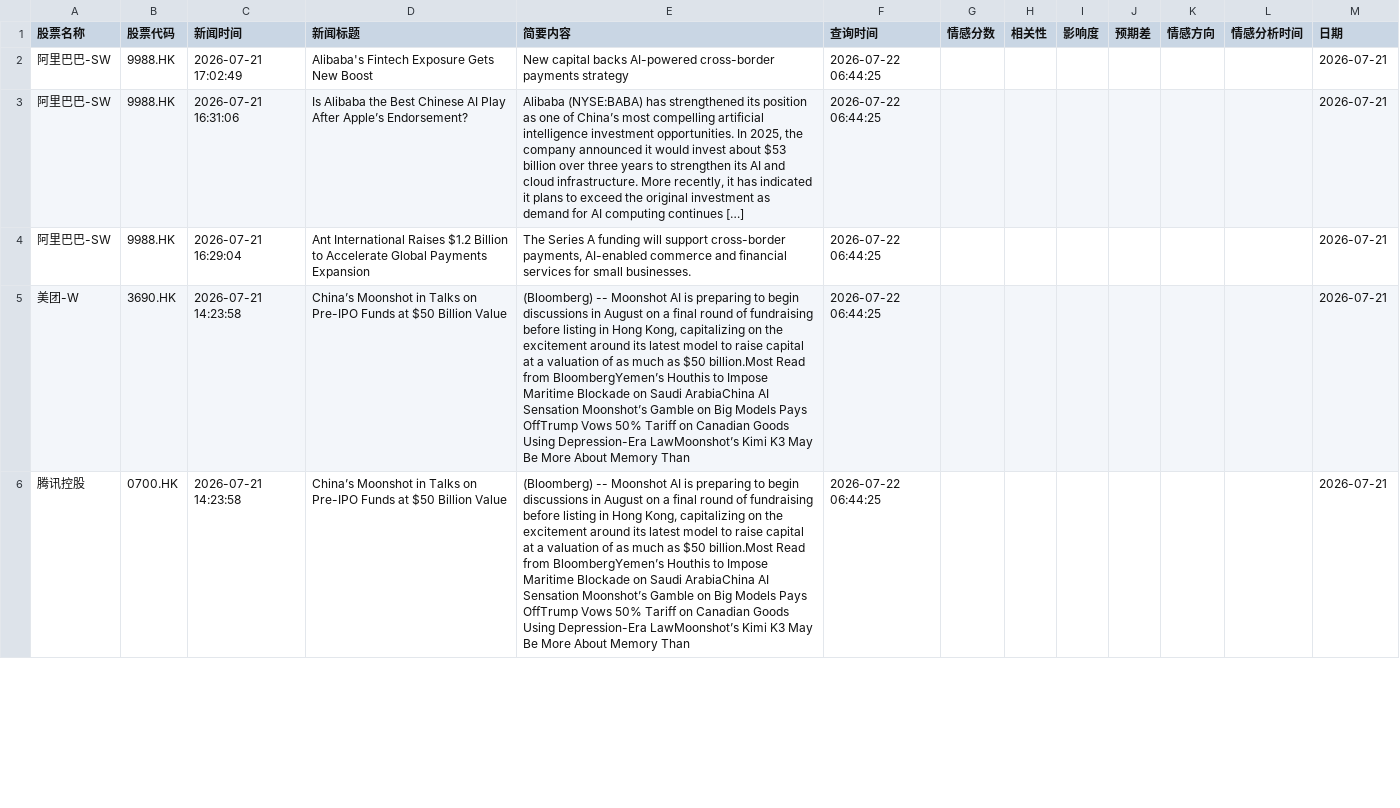
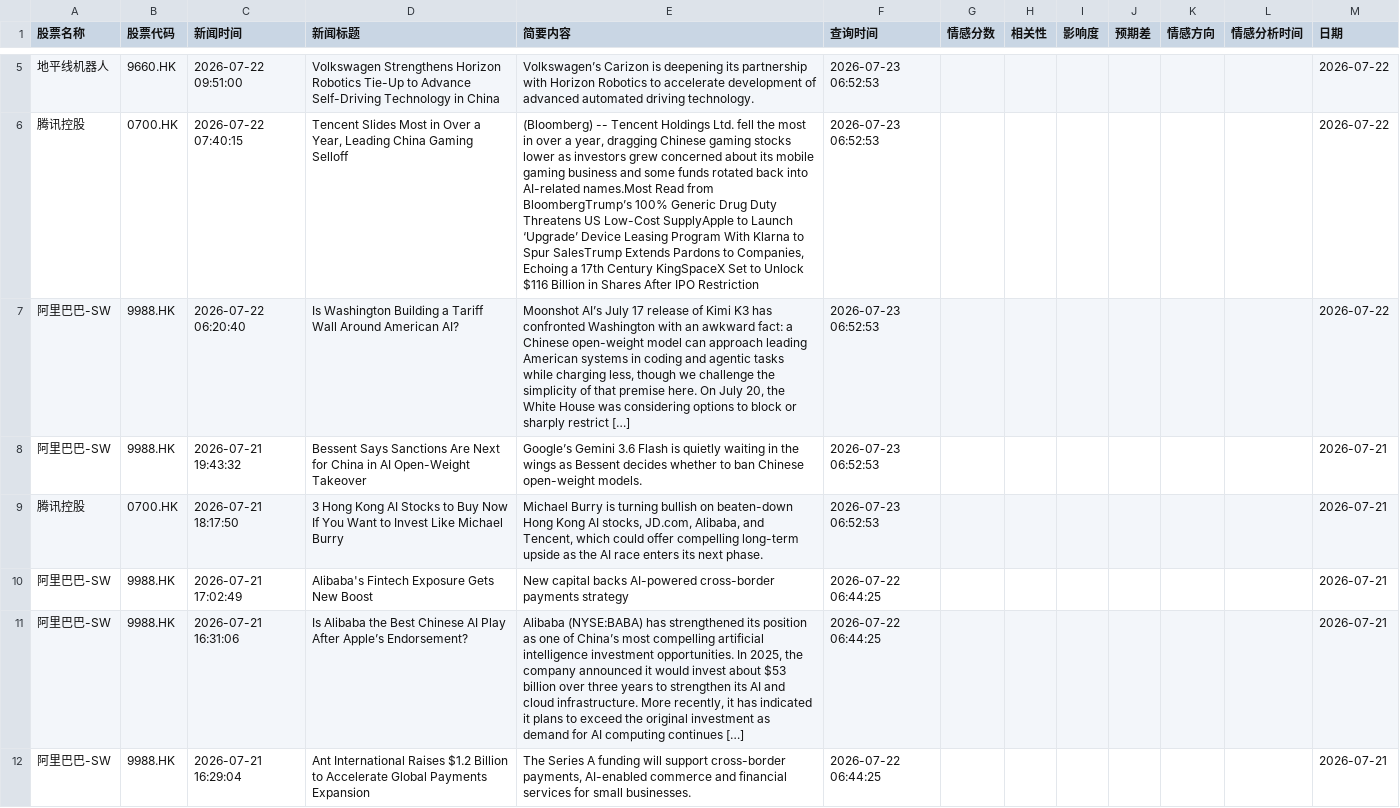
Before and after one commit to StephenJWu/fortune, a CSV file: data/all_stock_news_records.csv, drawn as a sheet; only a part is shown, gaps mark what is left out; the shorter side is filled out with more unchanged rows; the diff covers the shown part only; the diff names each change by its address in the sheet, - before the commit and + after, or states it on an @@ line.

```diff
--- a/data/all_stock_news_records.csv
+++ b/data/all_stock_news_records.csv
+row 5: 地平线机器人 | 9660.HK | 2026-07-22 09:51:00 | Volkswagen Strengthens Horizon Robotics Tie-Up to Advance Self-Driving Technology in China | Volkswagen’s Carizon is deepening its partnership with Horizon Robotics to accelerate development of advanced automated driving technology. | 2026-07-23 06:52:53 |  |  |  |  |  |  | 2026-07-22
+row 6: 腾讯控股 | 0700.HK | 2026-07-22 07:40:15 | Tencent Slides Most in Over a Year, Leading China Gaming Selloff | (Bloomberg) -- Tencent Holdings Ltd. fell the most in over a year, dragging Chinese gaming stocks lower as investors grew concerned about its mobile gaming business and some funds rotated back into AI-related names.Most Read from BloombergTrump’s 100% Generic Drug Duty Threatens US Low-Cost SupplyApple to Launch ‘Upgrade’ Device Leasing Program With Klarna to Spur SalesTrump Extends Pardons to Companies, Echoing a 17th Century KingSpaceX Set to Unlock $116 Billion in Shares After IPO Restriction | 2026-07-23 06:52:53 |  |  |  |  |  |  | 2026-07-22
+row 7: 阿里巴巴-SW | 9988.HK | 2026-07-22 06:20:40 | Is Washington Building a Tariff Wall Around American AI? | Moonshot AI’s July 17 release of Kimi K3 has confronted Washington with an awkward fact: a Chinese open-weight model can approach leading American systems in coding and agentic tasks while charging less, though we challenge the simplicity of that premise here. On July 20, the White House was considering options to block or sharply restrict […] | 2026-07-23 06:52:53 |  |  |  |  |  |  | 2026-07-22
+row 8: 阿里巴巴-SW | 9988.HK | 2026-07-21 19:43:32 | Bessent Says Sanctions Are Next for China in AI Open-Weight Takeover | Google’s Gemini 3.6 Flash is quietly waiting in the wings as Bessent decides whether to ban Chinese open-weight models. | 2026-07-23 06:52:53 |  |  |  |  |  |  | 2026-07-21
+row 9: 腾讯控股 | 0700.HK | 2026-07-21 18:17:50 | 3 Hong Kong AI Stocks to Buy Now If You Want to Invest Like Michael Burry | Michael Burry is turning bullish on beaten-down Hong Kong AI stocks, JD.com, Alibaba, and Tencent, which could offer compelling long-term upside as the AI race enters its next phase. | 2026-07-23 06:52:53 |  |  |  |  |  |  | 2026-07-21
```
Also changed, not shown: 3 added rows and 83 moved rows elsewhere in this file.
